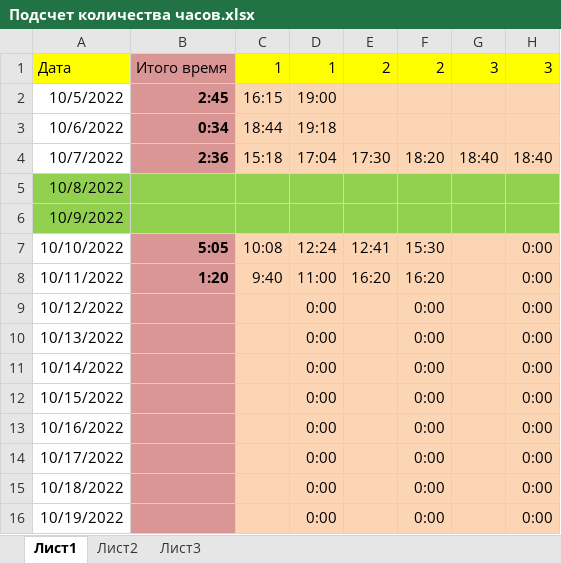
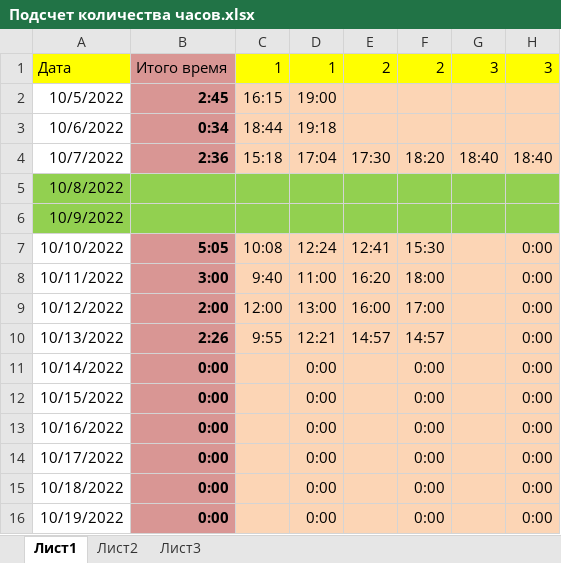
Before and after one commit to K-ES/JavaRushStudy, an Excel workbook: Дневники/Подсчет количества часов.xlsx, sheet Лист1, drawn as a sheet; values as stored, in another font and other column widths than the file's, no borders; the diff names each change by its address in the sheet, - before the commit and + after, or states it on an @@ line.

```diff
--- a/Дневники/Подсчет количества часов.xlsx (sheet Лист1)
+++ b/Дневники/Подсчет количества часов.xlsx (sheet Лист1)
-B8: 1:20
+B8: 3:00
-F8: 16:20
+F8: 18:00
-B9: (empty)
+B9: 2:00
-C9: (empty)
+C9: 12:00
-D9: 0:00
+D9: 13:00
-E9: (empty)
+E9: 16:00
-F9: 0:00
+F9: 17:00
-B10: (empty)
+B10: 2:26
-C10: (empty)
+C10: 9:55
-D10: 0:00
+D10: 12:21
-E10: (empty)
+E10: 14:57
-F10: 0:00
+F10: 14:57
-B11:B16: (empty)
+B11:B16: 0:00
```
Also changed, not shown: 1 other file.
